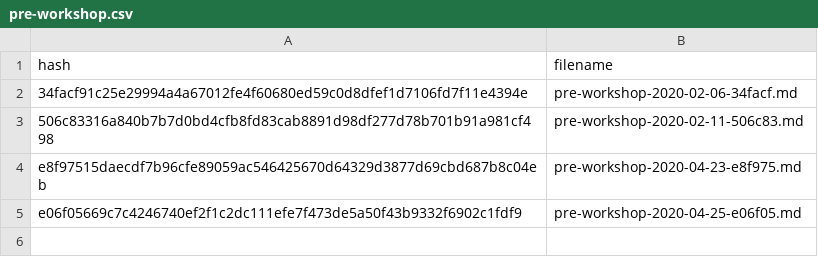
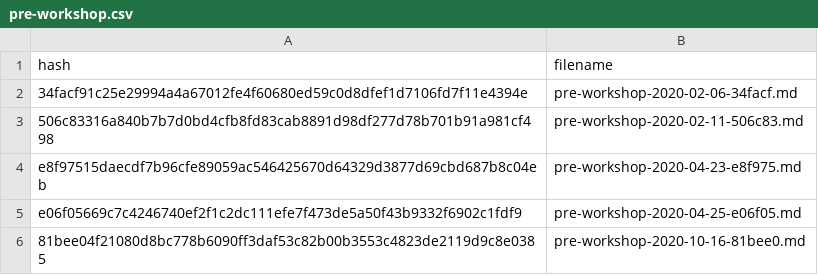
Before and after one commit to naganeayu/assessment-archives, a CSV file: cache/pre-workshop.csv, drawn as a sheet; the diff names each change by its address in the sheet, - before the commit and + after, or states it on an @@ line.

```diff
--- a/cache/pre-workshop.csv
+++ b/cache/pre-workshop.csv
+row 6: 81bee04f21080d8bc778b6090ff3daf53c82b00b3553c4823de2119d9c8e0385 | pre-workshop-2020-10-16-81bee0.md
```
Also changed, not shown: 1 other file.
